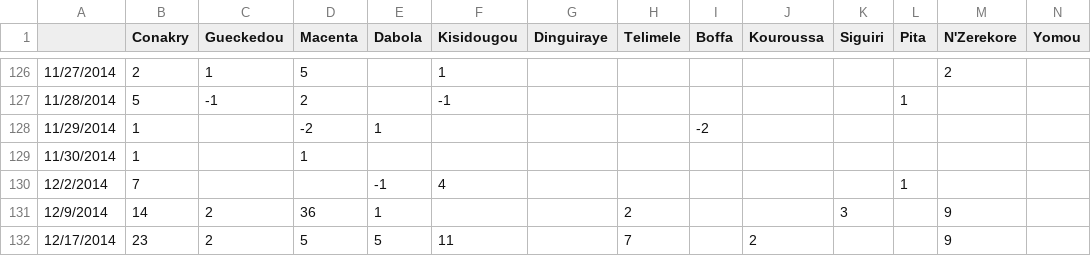
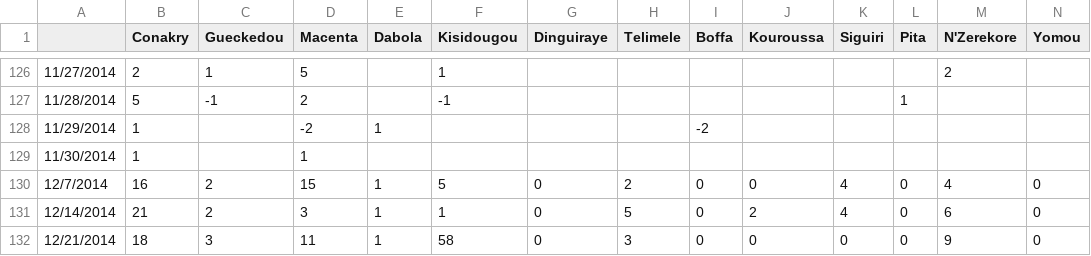
Before and after one commit to InstituteforDiseaseModeling/EVD, a CSV file: data/guinee_EVD_2014.csv, drawn as a sheet; only a part is shown, gaps mark what is left out; removed rows and columns are numbered as before the commit, all else as after; rows hold the shown columns only; the diff names each change by its address in the sheet, - before the commit and + after, or states it on an @@ line.

Commit message:
Switch Guinea to WHO public data from December

```diff
--- a/data/guinee_EVD_2014.csv
+++ b/data/guinee_EVD_2014.csv
-row 130: 12/2/2014 | 7 |  |  | -1 | 4 |  |  |  |  |  | 1
-row 131: 12/9/2014 | 14 | 2 | 36 | 1 |  |  | 2 |  |  | 3 |  | 9
-row 132: 12/17/2014 | 23 | 2 | 5 | 5 | 11 |  | 7 |  | 2 |  |  | 9
+row 130: 12/7/2014 | 16 | 2 | 15 | 1 | 5 | 0 | 2 | 0 | 0 | 4 | 0 | 4 | 0
+row 131: 12/14/2014 | 21 | 2 | 3 | 1 | 1 | 0 | 5 | 0 | 2 | 4 | 0 | 6 | 0
+row 132: 12/21/2014 | 18 | 3 | 11 | 1 | 58 | 0 | 3 | 0 | 0 | 0 | 0 | 9 | 0
```
Also changed, not shown: 5 other files.
